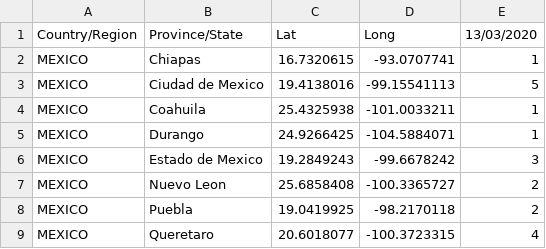
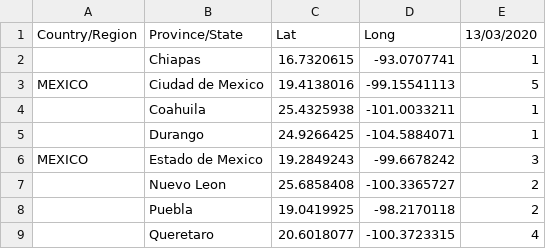
Before and after one commit to PedroIH/prueba_covid, a CSV file: Seguimiento_SARS_CoV_2_Confirmado.csv, drawn as a sheet.

Commit message:
Add files via upload

```diff
--- a/Seguimiento_SARS_CoV_2_Confirmado.csv
+++ b/Seguimiento_SARS_CoV_2_Confirmado.csv
@@ -1,9 +1,9 @@
 Country/Region,Province/State,Lat,Long,13/03/2020
-MEXICO,Chiapas,16.7320615,-93.0707741,1
+,Chiapas,16.7320615,-93.0707741,1
 MEXICO,Ciudad de Mexico,19.4138016,-99.15541113,5
-MEXICO,Coahuila,25.4325938,-101.0033211,1
-MEXICO,Durango,24.9266425,-104.5884071,1
+,Coahuila,25.4325938,-101.0033211,1
+,Durango,24.9266425,-104.5884071,1
 MEXICO,Estado de Mexico,19.2849243,-99.6678242,3
-MEXICO,Nuevo Leon,25.6858408,-100.3365727,2
-MEXICO,Puebla,19.0419925,-98.2170118,2
-MEXICO,Queretaro,20.6018077,-100.3723315,4
+,Nuevo Leon,25.6858408,-100.3365727,2
+,Puebla,19.0419925,-98.2170118,2
+,Queretaro,20.6018077,-100.3723315,4
```
